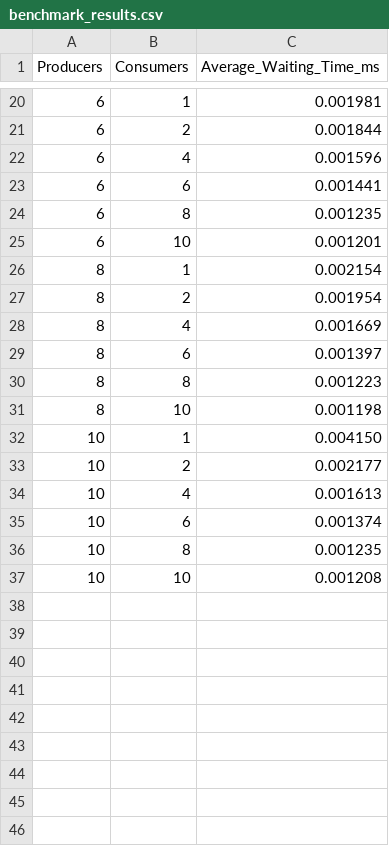
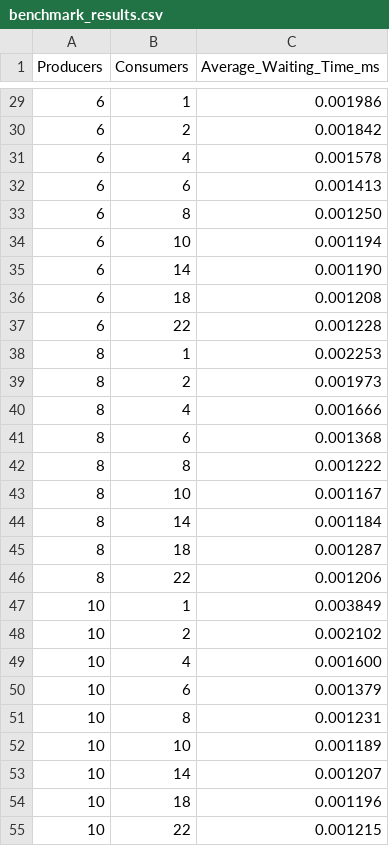
Before and after one commit to NontasBak/producer-consumer, a CSV file: benchmark/benchmark_results.csv, drawn as a sheet; only a part is shown, gaps mark what is left out; the diff covers the shown part only.

```diff
--- a/benchmark/benchmark_results.csv
+++ b/benchmark/benchmark_results.csv
@@ -20,18 +29,27 @@ Producers,Consumers,Average_Waiting_Time_ms
-6,1,0.001981
-6,2,0.001844
-6,4,0.001596
-6,6,0.001441
-6,8,0.001235
-6,10,0.001201
-8,1,0.002154
-8,2,0.001954
-8,4,0.001669
-8,6,0.001397
-8,8,0.001223
-8,10,0.001198
-10,1,0.004150
-10,2,0.002177
-10,4,0.001613
-10,6,0.001374
-10,8,0.001235
-10,10,0.001208
+6,1,0.001986
+6,2,0.001842
+6,4,0.001578
+6,6,0.001413
+6,8,0.001250
+6,10,0.001194
+6,14,0.001190
+6,18,0.001208
+6,22,0.001228
+8,1,0.002253
+8,2,0.001973
+8,4,0.001666
+8,6,0.001368
+8,8,0.001222
+8,10,0.001167
+8,14,0.001184
+8,18,0.001287
+8,22,0.001206
+10,1,0.003849
+10,2,0.002102
+10,4,0.001600
+10,6,0.001379
+10,8,0.001231
+10,10,0.001189
+10,14,0.001207
+10,18,0.001196
+10,22,0.001215
```
Also changed, not shown: 36 added rows and 18 edited cells elsewhere in this file, 8 other files.
